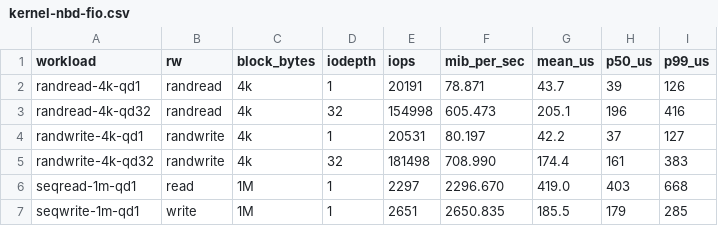
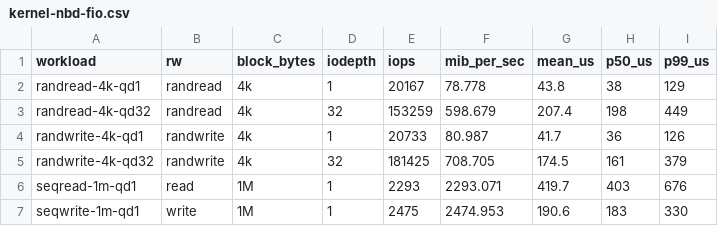
Before and after one commit to ahuazhu/cats, a CSV file: experiments/vhost-user-blk-frontend-20260726/raw/kernel-nbd-fio.csv, drawn as a sheet.

```diff
--- a/experiments/vhost-user-blk-frontend-20260726/raw/kernel-nbd-fio.csv
+++ b/experiments/vhost-user-blk-frontend-20260726/raw/kernel-nbd-fio.csv
@@ -1,7 +1,7 @@
 workload,rw,block_bytes,iodepth,iops,mib_per_sec,mean_us,p50_us,p99_us
-randread-4k-qd1,randread,4k,1,20191,78.871,43.7,39,126
-randread-4k-qd32,randread,4k,32,154998,605.473,205.1,196,416
-randwrite-4k-qd1,randwrite,4k,1,20531,80.197,42.2,37,127
-randwrite-4k-qd32,randwrite,4k,32,181498,708.990,174.4,161,383
-seqread-1m-qd1,read,1M,1,2297,2296.670,419.0,403,668
-seqwrite-1m-qd1,write,1M,1,2651,2650.835,185.5,179,285
+randread-4k-qd1,randread,4k,1,20167,78.778,43.8,38,129
+randread-4k-qd32,randread,4k,32,153259,598.679,207.4,198,449
+randwrite-4k-qd1,randwrite,4k,1,20733,80.987,41.7,36,126
+randwrite-4k-qd32,randwrite,4k,32,181425,708.705,174.5,161,379
+seqread-1m-qd1,read,1M,1,2293,2293.071,419.7,403,676
+seqwrite-1m-qd1,write,1M,1,2475,2474.953,190.6,183,330
```
Also changed, not shown: experiments/vhost-user-blk-frontend-20260726/raw/frontend-cost.csv, 26 other files.
